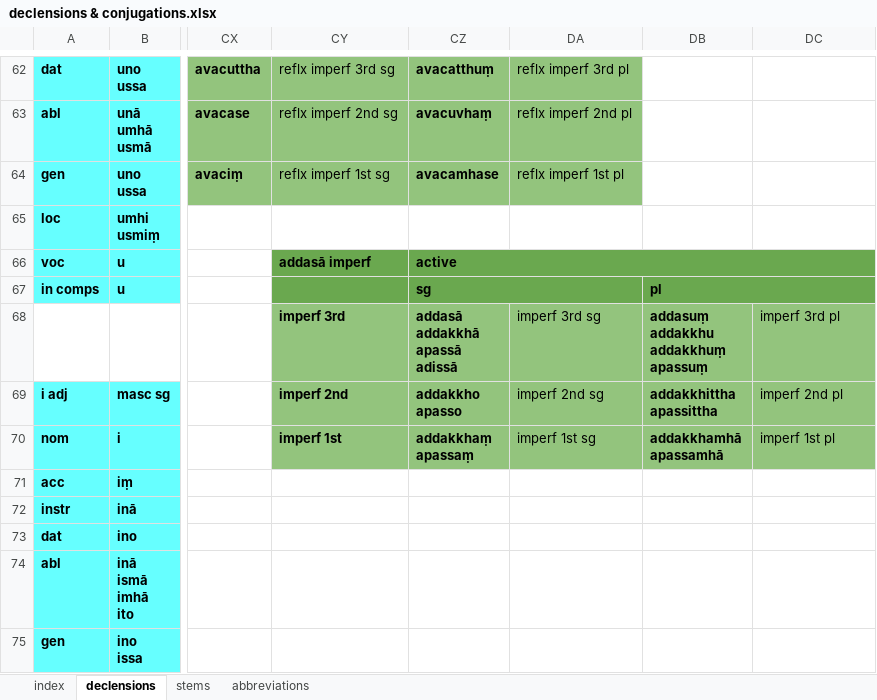
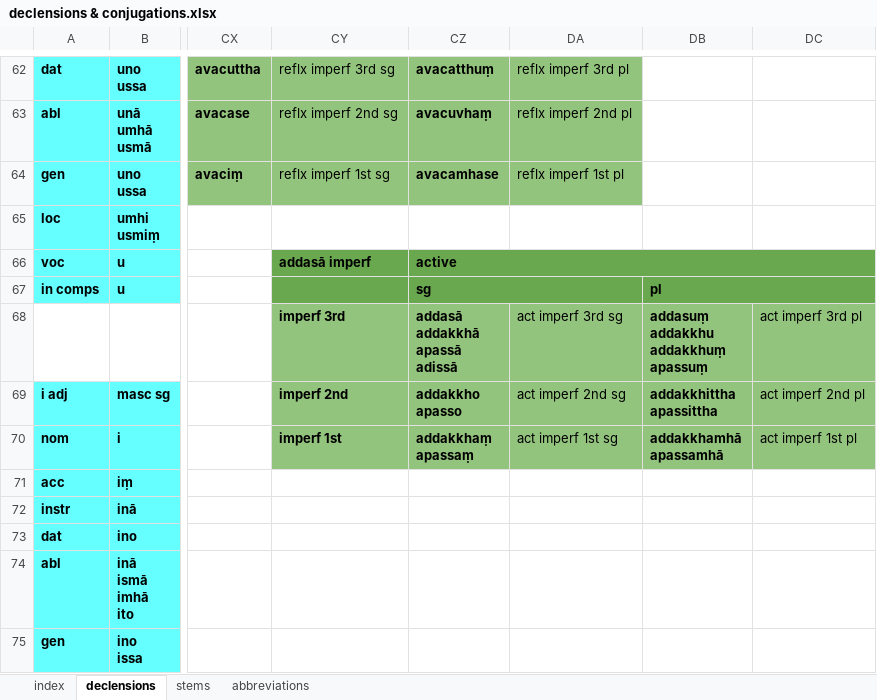
Before and after one commit to digitalpalitools/inflection-generator, an Excel workbook: declensions & conjugations.xlsx, sheet declensions, drawn as a sheet; only a part is shown, gaps mark what is left out; values as stored, in another font and other column widths than the file's, no borders; charts and pictures not drawn; the diff names each change by its address in the sheet, - before the commit and + after, or states it on an @@ line.

Commit message:
fix no act / reflxx

```diff
--- a/declensions & conjugations.xlsx (sheet declensions)
+++ b/declensions & conjugations.xlsx (sheet declensions)
-DA68: imperf 3rd sg
+DA68: act imperf 3rd sg
-DC68: imperf 3rd pl
+DC68: act imperf 3rd pl
-DA69: imperf 2nd sg
+DA69: act imperf 2nd sg
-DC69: imperf 2nd pl
+DC69: act imperf 2nd pl
-DA70: imperf 1st sg
+DA70: act imperf 1st sg
-DC70: imperf 1st pl
+DC70: act imperf 1st pl
```
